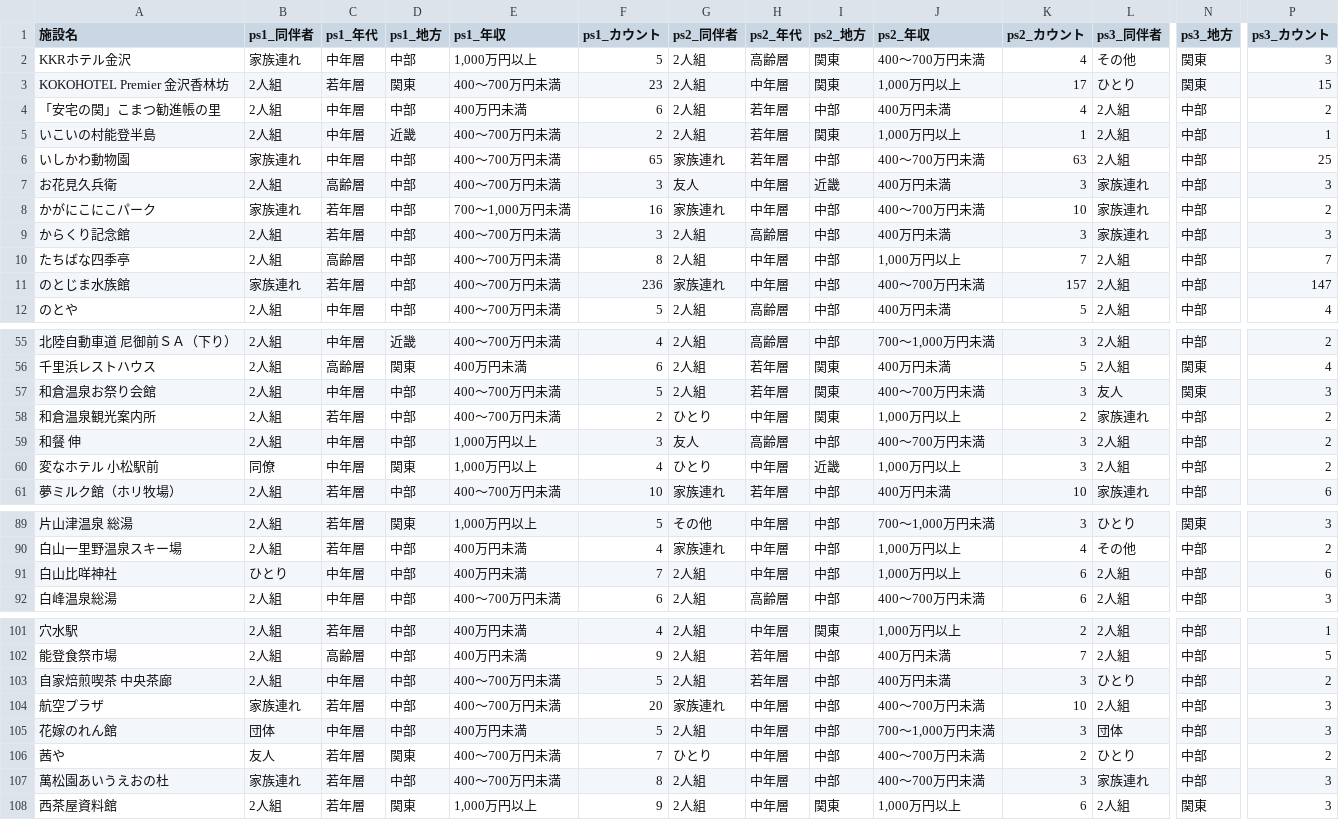
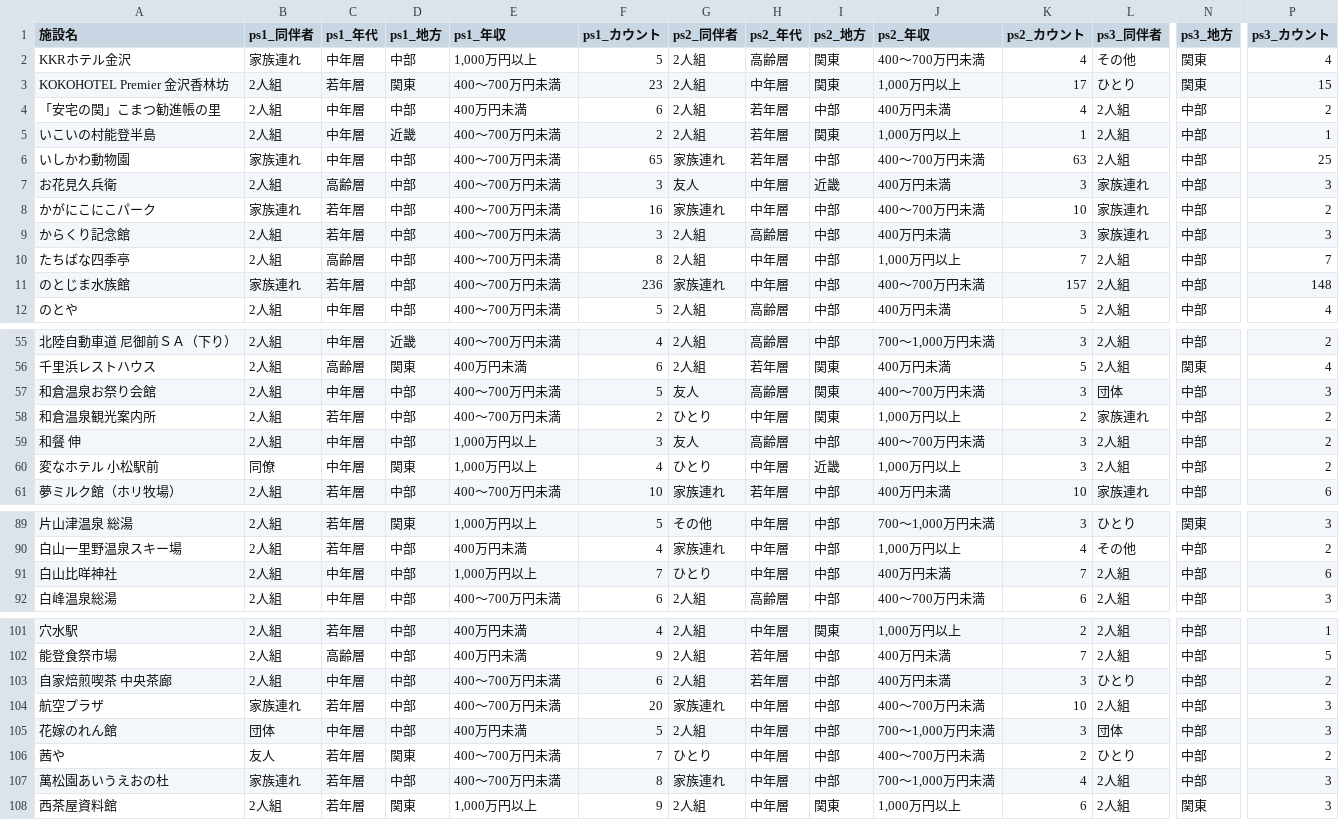
Before and after one commit to BeeB-C4N/tifo, a CSV file: ishikawa/milli_persona.csv, drawn as a sheet; only a part is shown, gaps mark what is left out; the diff covers the shown part only; the diff names each change by its address in the sheet, - before the commit and + after, or states it on an @@ line.

```diff
--- a/ishikawa/milli_persona.csv
+++ b/ishikawa/milli_persona.csv
-P2 (ps3_カウント): 3
+P2 (ps3_カウント): 4
-E8 (ps1_年収): 700～1,000万円未満
+E8 (ps1_年収): 400～700万円未満
-P11 (ps3_カウント): 147
+P11 (ps3_カウント): 148
-G57 (ps2_同伴者): 2人組
+G57 (ps2_同伴者): 友人
-H57 (ps2_年代): 若年層
+H57 (ps2_年代): 高齢層
-L57 (ps3_同伴者): 友人
+L57 (ps3_同伴者): 団体
-N57 (ps3_地方): 関東
+N57 (ps3_地方): 中部
-B91 (ps1_同伴者): ひとり
+B91 (ps1_同伴者): 2人組
-E91 (ps1_年収): 400万円未満
+E91 (ps1_年収): 1,000万円以上
-G91 (ps2_同伴者): 2人組
+G91 (ps2_同伴者): ひとり
-J91 (ps2_年収): 1,000万円以上
+J91 (ps2_年収): 400万円未満
-K91 (ps2_カウント): 6
+K91 (ps2_カウント): 7
-F103 (ps1_カウント): 5
+F103 (ps1_カウント): 6
-G107 (ps2_同伴者): 2人組
+G107 (ps2_同伴者): 家族連れ
-J107 (ps2_年収): 400～700万円未満
+J107 (ps2_年収): 700～1,000万円未満
-K107 (ps2_カウント): 3
+K107 (ps2_カウント): 4
-L107 (ps3_同伴者): 家族連れ
+L107 (ps3_同伴者): 2人組
```
Also changed, not shown: 3 edited cells elsewhere in this file, ishikawa/milli_score.csv, 1 other file.
